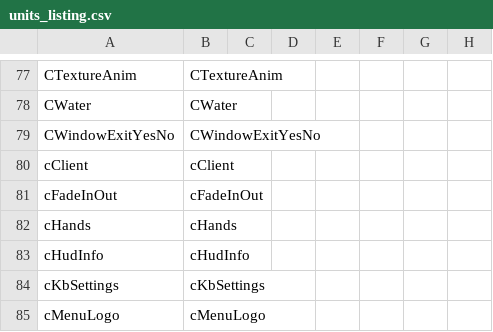
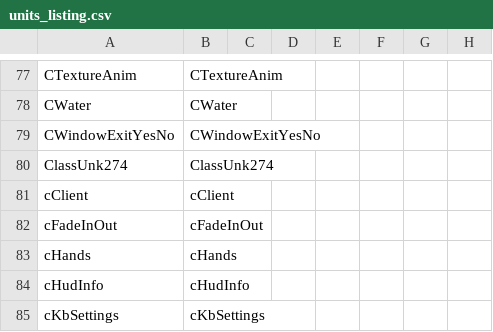
Before and after one commit to regratka/mkp, a CSV file: config/mkp/units_listing.csv, drawn as a sheet; only a part is shown, gaps mark what is left out; the shorter side is filled out with more unchanged rows.

```diff
--- a/config/mkp/units_listing.csv
+++ b/config/mkp/units_listing.csv
@@ -79,2 +79,3 @@ CWater,CWater
 CWindowExitYesNo,CWindowExitYesNo
+ClassUnk274,ClassUnk274
 cClient,cClient
```
Also changed, not shown: config/mkp/mapping.csv.
